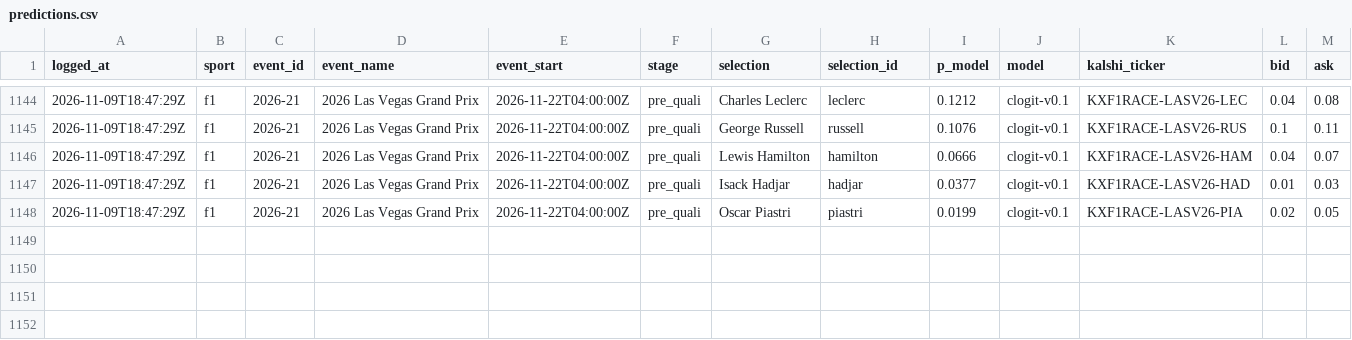
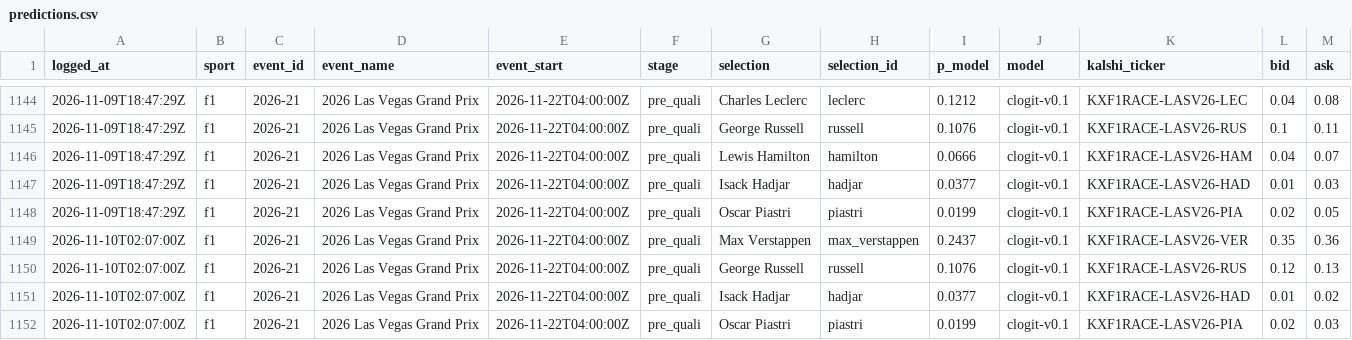
Before and after one commit to huuhuannt1998/f1-lol-quant, a CSV file: ledger/predictions.csv, drawn as a sheet; only a part is shown, gaps mark what is left out; rows hold the shown columns only; the diff names each change by its address in the sheet, - before the commit and + after, or states it on an @@ line.

```diff
--- a/ledger/predictions.csv
+++ b/ledger/predictions.csv
+row 1149: 2026-11-10T02:07:00Z | f1 | 2026-21 | 2026 Las Vegas Grand Prix | 2026-11-22T04:00:00Z | pre_quali | Max Verstappen | max_verstappen | 0.2437 | clogit-v0.1 | KXF1RACE-LASV26-VER | 0.35 | 0.36
+row 1150: 2026-11-10T02:07:00Z | f1 | 2026-21 | 2026 Las Vegas Grand Prix | 2026-11-22T04:00:00Z | pre_quali | George Russell | russell | 0.1076 | clogit-v0.1 | KXF1RACE-LASV26-RUS | 0.12 | 0.13
+row 1151: 2026-11-10T02:07:00Z | f1 | 2026-21 | 2026 Las Vegas Grand Prix | 2026-11-22T04:00:00Z | pre_quali | Isack Hadjar | hadjar | 0.0377 | clogit-v0.1 | KXF1RACE-LASV26-HAD | 0.01 | 0.02
+row 1152: 2026-11-10T02:07:00Z | f1 | 2026-21 | 2026 Las Vegas Grand Prix | 2026-11-22T04:00:00Z | pre_quali | Oscar Piastri | piastri | 0.0199 | clogit-v0.1 | KXF1RACE-LASV26-PIA | 0.02 | 0.03
```
Also changed, not shown: 3 other files.
